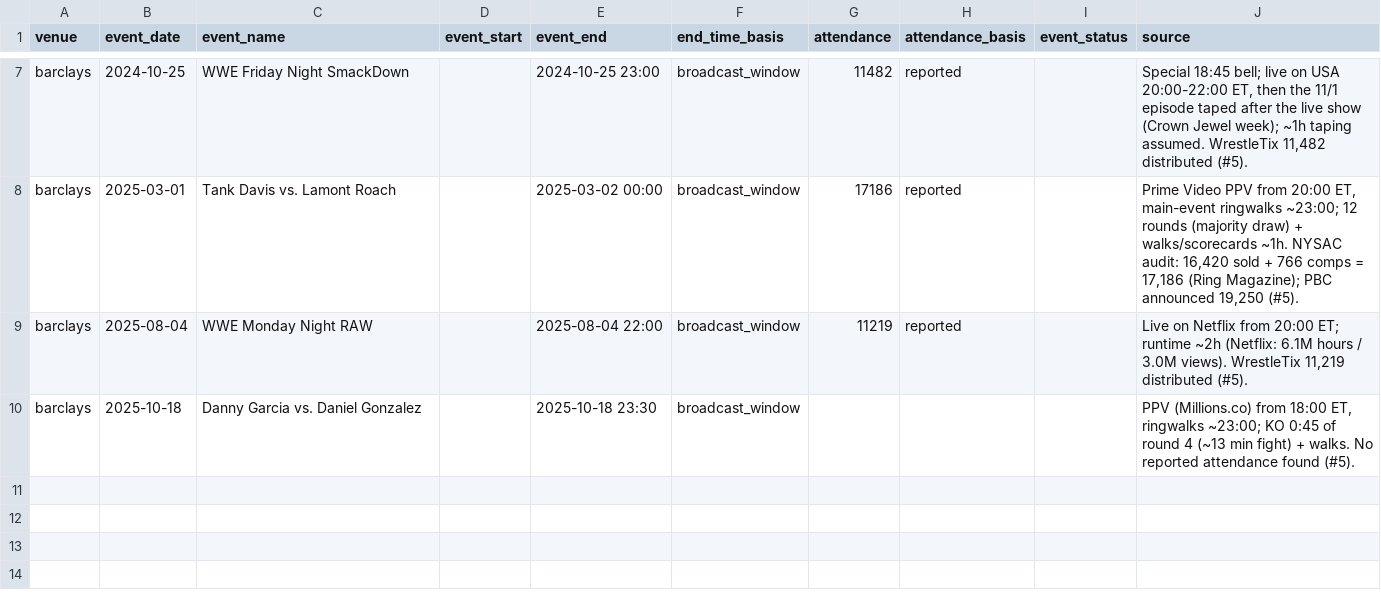
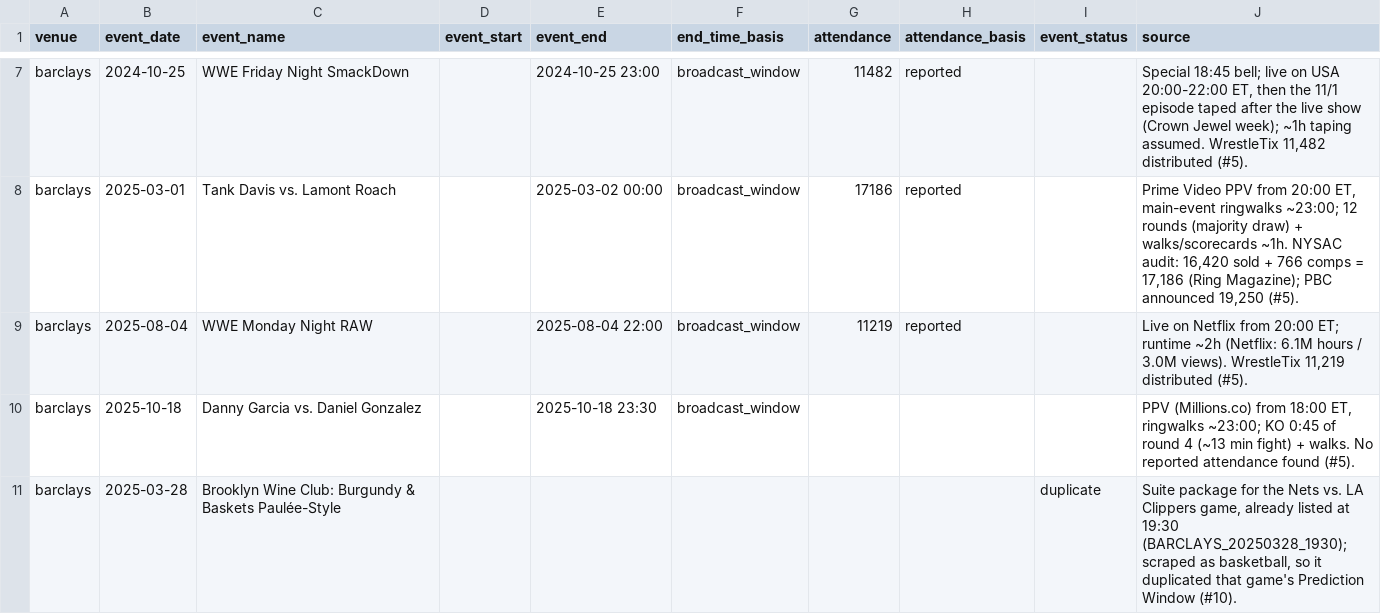
Before and after one commit to RostyslavKharevych/ml-surge-forecasting, a CSV file: src/event_overrides.csv, drawn as a sheet; only a part is shown, gaps mark what is left out.

Commit message:
feat(dataset): Event x Prediction Window training rows with chronological split (#10)

```diff
--- a/src/event_overrides.csv
+++ b/src/event_overrides.csv
@@ -10 +10,2 @@ barclays,2025-08-04,WWE Monday Night RAW,,2025-08-04 22:00,broadcast_window,1121
 barclays,2025-10-18,Danny Garcia vs. Daniel Gonzalez,,2025-10-18 23:30,broadcast_window,,,,"PPV (Millions.co) from 18:00 ET, ringwalks ~23:00; KO 0:45 of round 4 (~13 min fight) + walks. No reported attendance found (#5)."
+barclays,2025-03-28,Brooklyn Wine Club: Burgundy & Baskets Paulée-Style,,,,,,duplicate,"Suite package for the Nets vs. LA Clippers game, already listed at 19:30 (BARCLAYS_20250328_1930); scraped as basketball, so it duplicated that game's Prediction Window (#10)."
```
Also changed, not shown: 3 other files.
